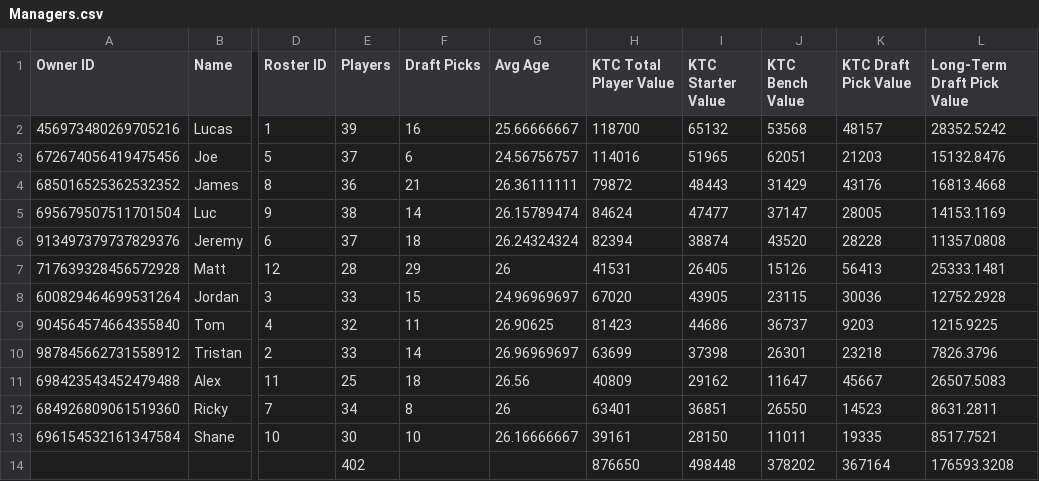
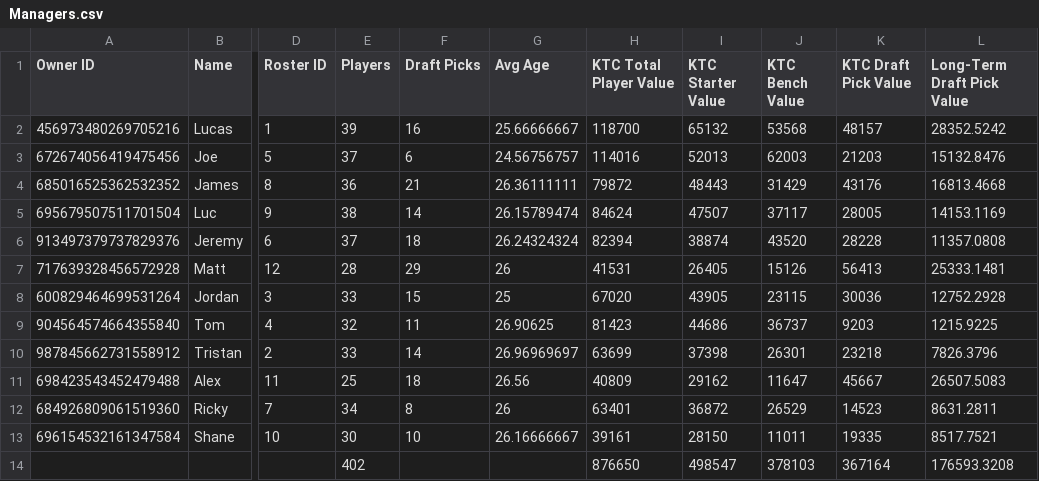
Before and after one commit to lalder95/AGS_Data, a CSV file: CSV/Managers.csv, drawn as a sheet; only a part is shown, gaps mark what is left out; the diff names each change by its address in the sheet, - before the commit and + after, or states it on an @@ line.

```diff
--- a/CSV/Managers.csv
+++ b/CSV/Managers.csv
-I3 (KTC Starter Value): 51965
+I3 (KTC Starter Value): 52013
-J3 (KTC Bench Value): 62051
+J3 (KTC Bench Value): 62003
-I5 (KTC Starter Value): 47477
+I5 (KTC Starter Value): 47507
-J5 (KTC Bench Value): 37147
+J5 (KTC Bench Value): 37117
-G8 (Avg Age): 24.96969697
+G8 (Avg Age): 25
-I12 (KTC Starter Value): 36851
+I12 (KTC Starter Value): 36872
-J12 (KTC Bench Value): 26550
+J12 (KTC Bench Value): 26529
-I14 (KTC Starter Value): 498448
+I14 (KTC Starter Value): 498547
-J14 (KTC Bench Value): 378202
+J14 (KTC Bench Value): 378103
```
Also changed, not shown: CSV/Lineups.csv, CSV/PositionRankingTop.csv.
